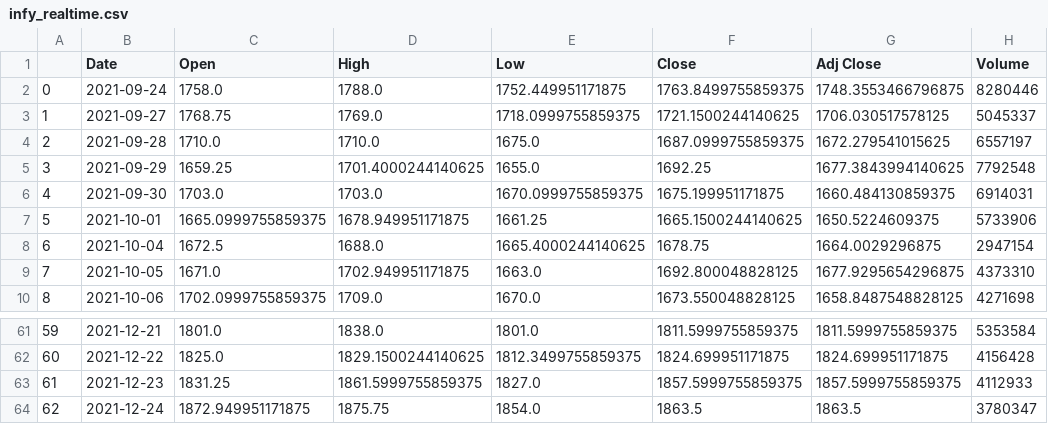
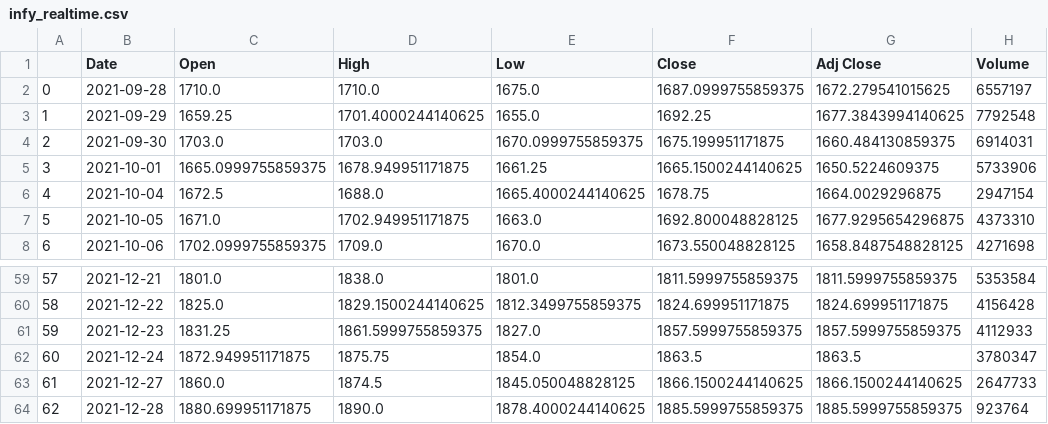
Before and after one commit to ankitrawat85/QuantStrategies, a CSV file: self/upwork/nadid/infy_realtime.csv, drawn as a sheet; only a part is shown, gaps mark what is left out; removed rows and columns are numbered as before the commit, all else as after; the diff names each change by its address in the sheet, - before the commit and + after, or states it on an @@ line.

```diff
--- a/self/upwork/nadid/infy_realtime.csv
+++ b/self/upwork/nadid/infy_realtime.csv
-row 2: 0 | 2021-09-24 | 1758.0 | 1788.0 | 1752.449951171875 | 1763.8499755859375 | 1748.3553466796875 | 8280446
-row 3: 1 | 2021-09-27 | 1768.75 | 1769.0 | 1718.0999755859375 | 1721.1500244140625 | 1706.030517578125 | 5045337
@@ column A renumbered between rows 2 and 62 @@
+row 63: 61 | 2021-12-27 | 1860.0 | 1874.5 | 1845.050048828125 | 1866.1500244140625 | 1866.1500244140625 | 2647733
+row 64: 62 | 2021-12-28 | 1880.699951171875 | 1890.0 | 1878.4000244140625 | 1885.5999755859375 | 1885.5999755859375 | 923764
```
Also changed, not shown: self/upwork/nadid/Realised_PNL.csv, self/upwork/nadid/mainData.csv, 10 other files.
